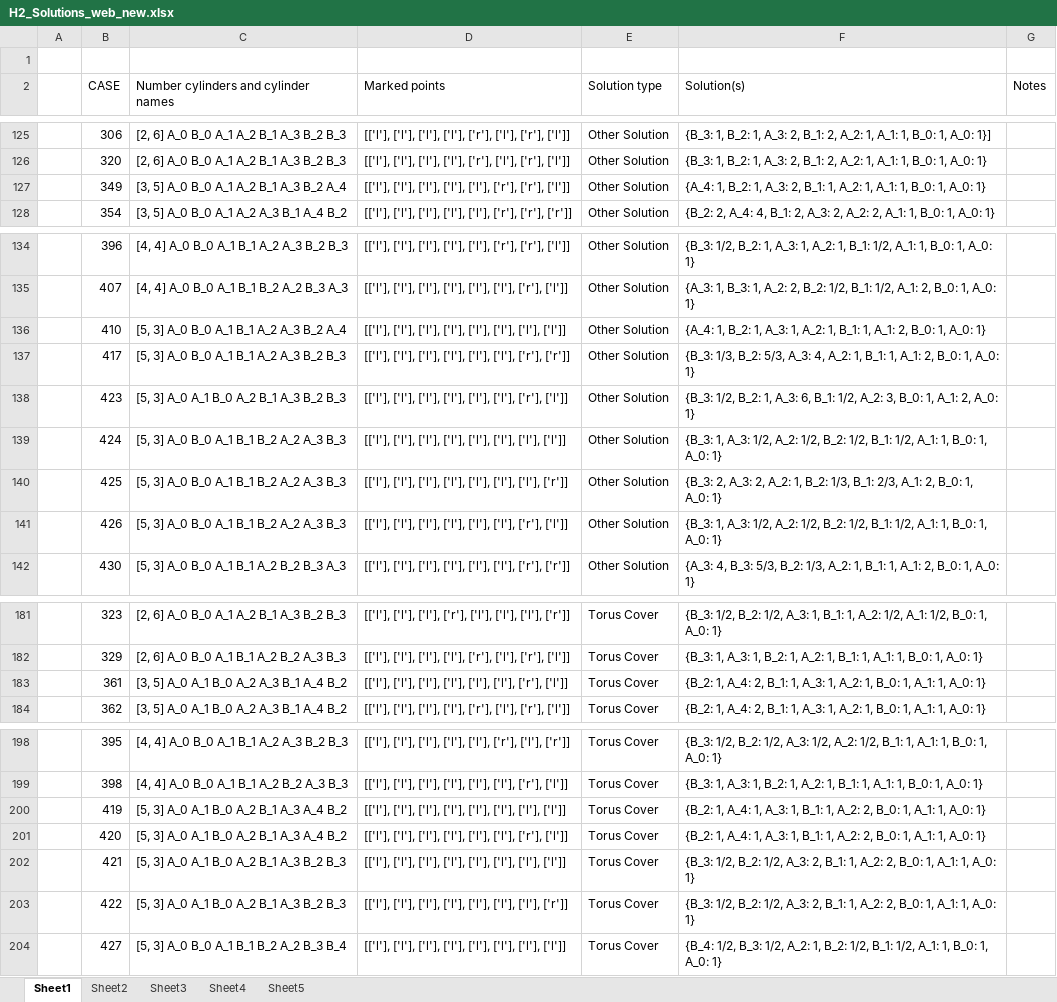
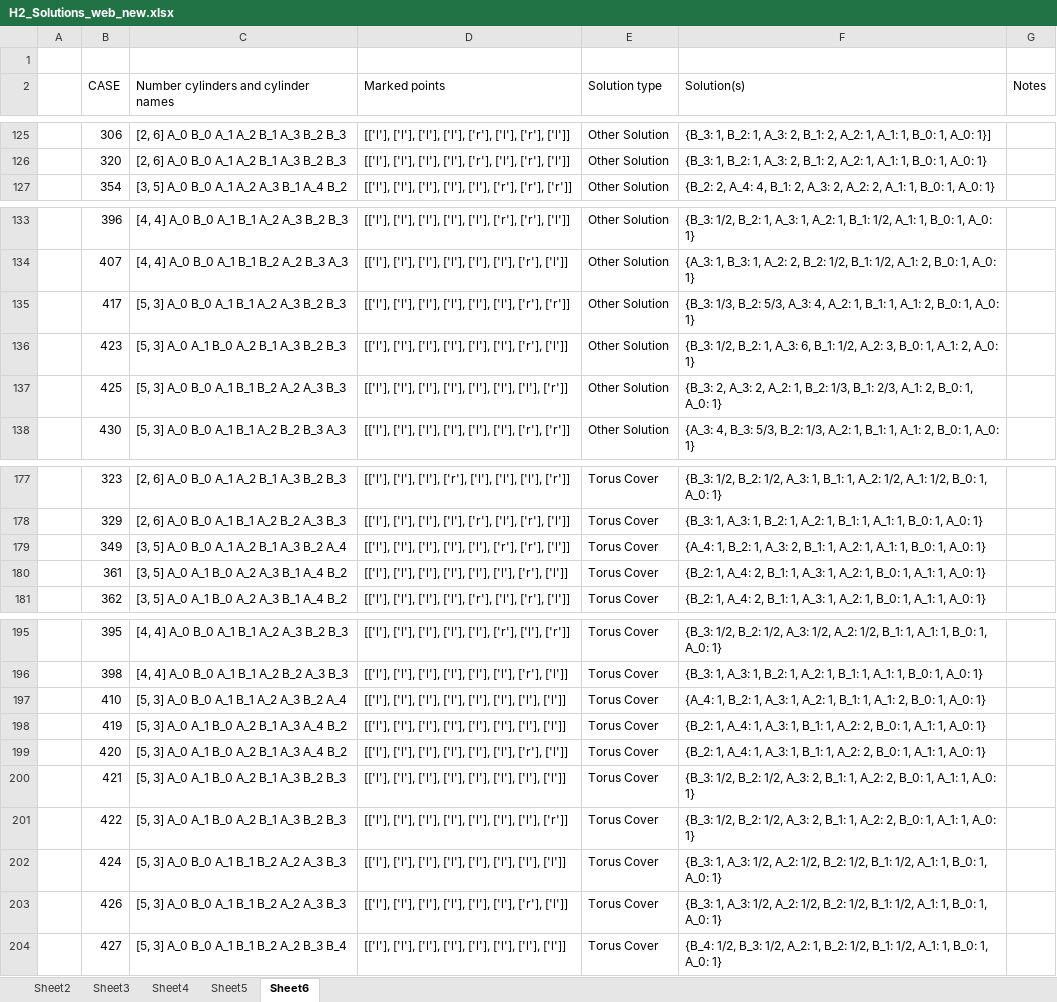
Before and after one commit to pr4-kp/rank-1-5-solver, an Excel workbook: h2/H2_Solutions_web_new.xlsx, sheet Sheet6, drawn as a sheet; only a part is shown, gaps mark what is left out; values as stored, in another font and other column widths than the file's, no borders; conditional formats not drawn; removed rows and columns are numbered as before the commit, all else as after; the diff names each change by its address in the sheet, - before the commit and + after, or states it on an @@ line.

Commit message:
Add files via upload

```diff
--- a/h2/H2_Solutions_web_new.xlsx (sheet Sheet6)
+++ b/h2/H2_Solutions_web_new.xlsx (sheet Sheet6)
-sheet tab: Sheet1
+sheet tab: Sheet6
@@ sheet tab order changed: Sheet2 | Sheet3 | Sheet4 | Sheet5 | Sheet6 @@
-row 127:  | 349 | [3, 5] A_0 B_0 A_1 A_2 B_1 A_3 B_2 A_4 | [['l'], ['l'], ['l'], ['l'], ['l'], ['r'], ['r'], ['l']] | Other Solution | {A_4: 1, B_2: 1, A_3: 2, B_1: 1, A_2: 1, A_1: 1, B_0: 1, A_0: 1}
-row 136:  | 410 | [5, 3] A_0 B_0 A_1 B_1 A_2 A_3 B_2 A_4 | [['l'], ['l'], ['l'], ['l'], ['l'], ['l'], ['l'], ['l']] | Other Solution | {A_4: 1, B_2: 1, A_3: 1, A_2: 1, B_1: 1, A_1: 2, B_0: 1, A_0: 1}
-row 139:  | 424 | [5, 3] A_0 B_0 A_1 B_1 B_2 A_2 A_3 B_3 | [['l'], ['l'], ['l'], ['l'], ['l'], ['l'], ['l'], ['l']] | Other Solution | {B_3: 1, A_3: 1/2, A_2: 1/2, B_2: 1/2, B_1: 1/2, A_1: 1, B_0: 1, A_0: 1}
-row 141:  | 426 | [5, 3] A_0 B_0 A_1 B_1 B_2 A_2 A_3 B_3 | [['l'], ['l'], ['l'], ['l'], ['l'], ['l'], ['r'], ['l']] | Other Solution | {B_3: 1, A_3: 1/2, A_2: 1/2, B_2: 1/2, B_1: 1/2, A_1: 1, B_0: 1, A_0: 1}
+row 179:  | 349 | [3, 5] A_0 B_0 A_1 A_2 B_1 A_3 B_2 A_4 | [['l'], ['l'], ['l'], ['l'], ['l'], ['r'], ['r'], ['l']] | Torus Cover | {A_4: 1, B_2: 1, A_3: 2, B_1: 1, A_2: 1, A_1: 1, B_0: 1, A_0: 1}
+row 197:  | 410 | [5, 3] A_0 B_0 A_1 B_1 A_2 A_3 B_2 A_4 | [['l'], ['l'], ['l'], ['l'], ['l'], ['l'], ['l'], ['l']] | Torus Cover | {A_4: 1, B_2: 1, A_3: 1, A_2: 1, B_1: 1, A_1: 2, B_0: 1, A_0: 1}
+row 202:  | 424 | [5, 3] A_0 B_0 A_1 B_1 B_2 A_2 A_3 B_3 | [['l'], ['l'], ['l'], ['l'], ['l'], ['l'], ['l'], ['l']] | Torus Cover | {B_3: 1, A_3: 1/2, A_2: 1/2, B_2: 1/2, B_1: 1/2, A_1: 1, B_0: 1, A_0: 1}
+row 203:  | 426 | [5, 3] A_0 B_0 A_1 B_1 B_2 A_2 A_3 B_3 | [['l'], ['l'], ['l'], ['l'], ['l'], ['l'], ['r'], ['l']] | Torus Cover | {B_3: 1, A_3: 1/2, A_2: 1/2, B_2: 1/2, B_1: 1/2, A_1: 1, B_0: 1, A_0: 1}
```
Also changed, not shown: sheet Sheet5.
